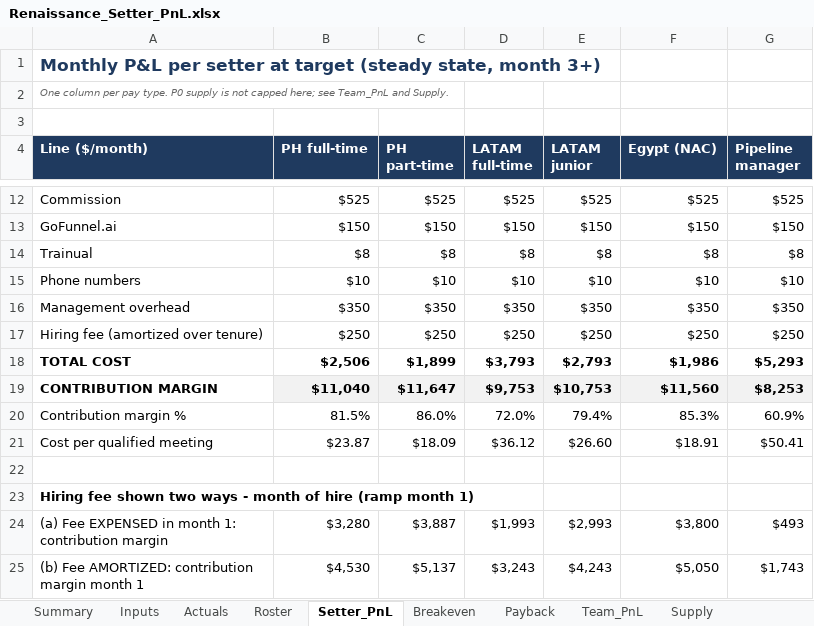
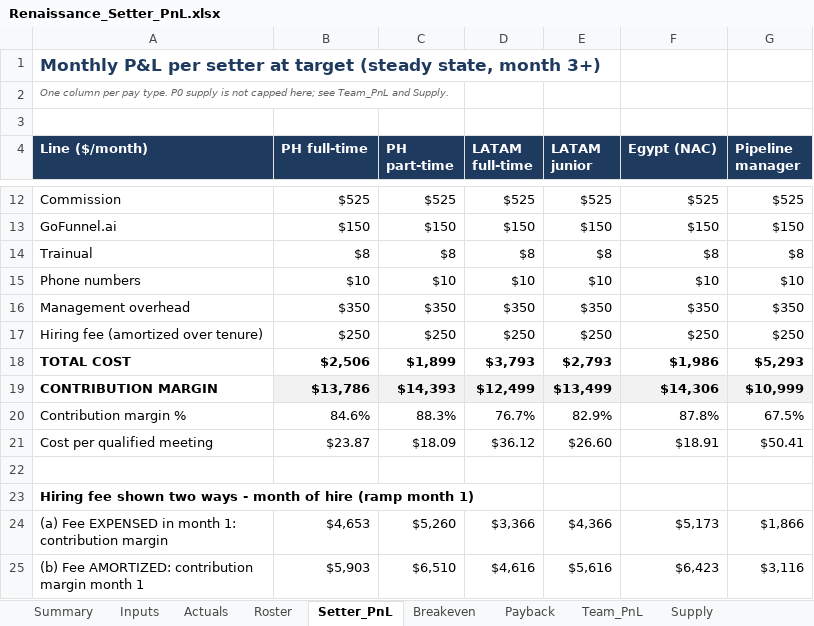
Before and after one commit to amirrenaissance/Claude_code, an Excel workbook: setter_pnl/Renaissance_Setter_PnL.xlsx, sheet Setter_PnL, drawn as a sheet; only a part is shown, gaps mark what is left out; values as stored, in another font and other column widths than the file's, no borders; conditional formats not drawn; the diff covers the shown part only; the diff names each change by its address in the sheet, - before the commit and + after, or states it on an @@ line.

```diff
--- a/setter_pnl/Renaissance_Setter_PnL.xlsx (sheet Setter_PnL)
+++ b/setter_pnl/Renaissance_Setter_PnL.xlsx (sheet Setter_PnL)
-B19 (PH full-time): $11,040
+B19 (PH full-time): $13,786
-C19 (PH part-time): $11,647
+C19 (PH part-time): $14,393
-D19 (LATAM full-time): $9,753
+D19 (LATAM full-time): $12,499
-E19 (LATAM junior): $10,753
+E19 (LATAM junior): $13,499
-F19 (Egypt (NAC)): $11,560
+F19 (Egypt (NAC)): $14,306
-G19 (Pipeline manager): $8,253
+G19 (Pipeline manager): $10,999
-B20 (PH full-time): 81.5%
+B20 (PH full-time): 84.6%
-C20 (PH part-time): 86.0%
+C20 (PH part-time): 88.3%
-D20 (LATAM full-time): 72.0%
+D20 (LATAM full-time): 76.7%
-E20 (LATAM junior): 79.4%
+E20 (LATAM junior): 82.9%
-F20 (Egypt (NAC)): 85.3%
+F20 (Egypt (NAC)): 87.8%
-G20 (Pipeline manager): 60.9%
+G20 (Pipeline manager): 67.5%
-B24 (PH full-time): $3,280
+B24 (PH full-time): $4,653
-C24 (PH part-time): $3,887
+C24 (PH part-time): $5,260
-D24 (LATAM full-time): $1,993
+D24 (LATAM full-time): $3,366
-E24 (LATAM junior): $2,993
+E24 (LATAM junior): $4,366
-F24 (Egypt (NAC)): $3,800
+F24 (Egypt (NAC)): $5,173
-G24 (Pipeline manager): $493
+G24 (Pipeline manager): $1,866
-B25 (PH full-time): $4,530
+B25 (PH full-time): $5,903
-C25 (PH part-time): $5,137
+C25 (PH part-time): $6,510
-D25 (LATAM full-time): $3,243
+D25 (LATAM full-time): $4,616
-E25 (LATAM junior): $4,243
+E25 (LATAM junior): $5,616
-F25 (Egypt (NAC)): $5,050
+F25 (Egypt (NAC)): $6,423
-G25 (Pipeline manager): $1,743
+G25 (Pipeline manager): $3,116
```
Also changed, not shown: 12 edited cells elsewhere in this sheet, sheet Actuals, sheet Payback, sheet Actual_vs_Model, sheet Team_PnL, sheet Supply, sheet Inputs, 2 more sheets, 1 other file.
